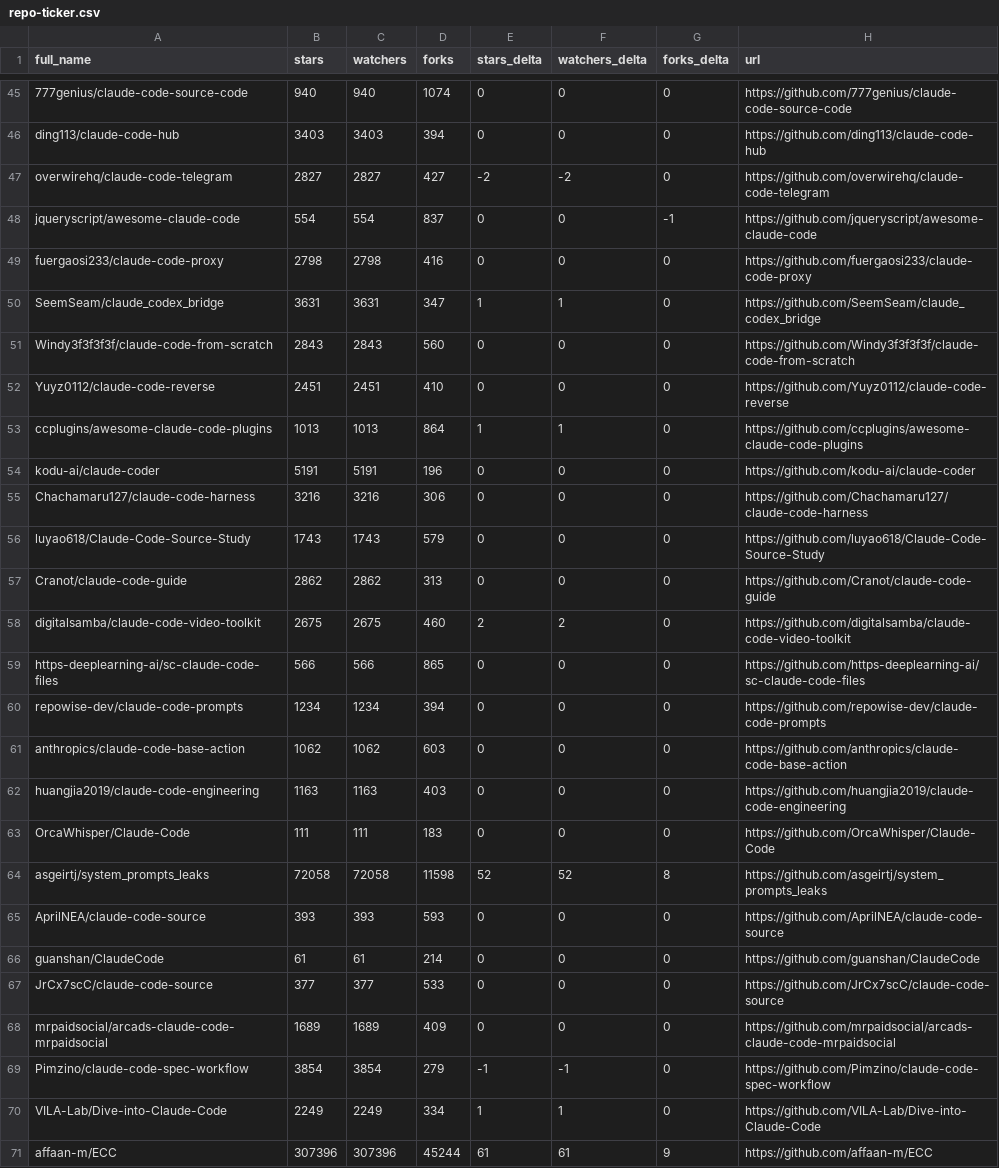
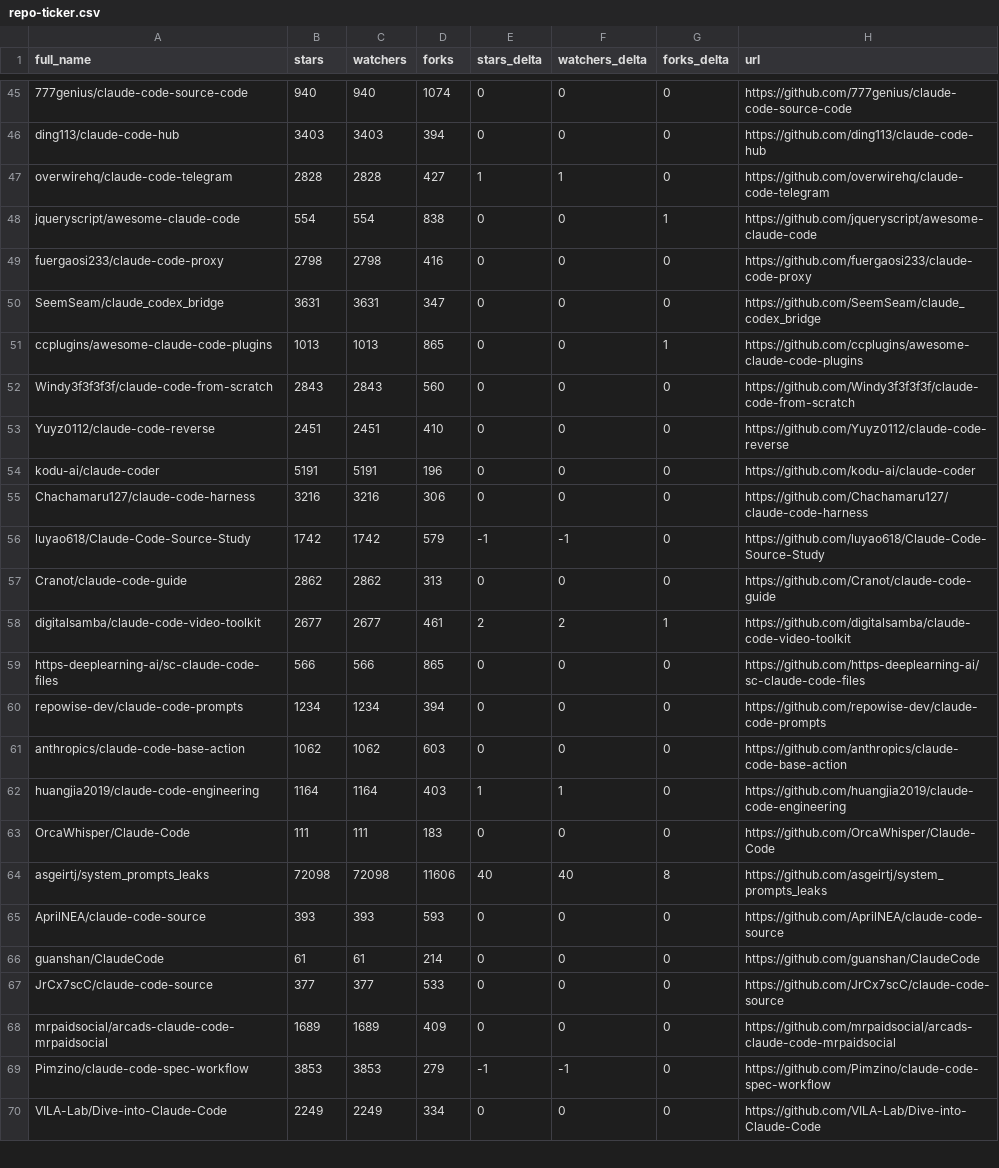
Before and after one commit to gerald-ica/awesome-claude-code, a CSV file: data/repo-ticker.csv, drawn as a sheet; only a part is shown, gaps mark what is left out; removed rows and columns are numbered as before the commit, all else as after; the diff covers the shown part only; the diff names each change by its address in the sheet, - before the commit and + after, or states it on an @@ line.

```diff
--- a/data/repo-ticker.csv
+++ b/data/repo-ticker.csv
-B47 (stars): 2827
+B47 (stars): 2828
-C47 (watchers): 2827
+C47 (watchers): 2828
-E47 (stars_delta): -2
+E47 (stars_delta): 1
-F47 (watchers_delta): -2
+F47 (watchers_delta): 1
-D48 (forks): 837
+D48 (forks): 838
-G48 (forks_delta): -1
+G48 (forks_delta): 1
-E50 (stars_delta): 1
+E50 (stars_delta): 0
-F50 (watchers_delta): 1
+F50 (watchers_delta): 0
+row 51: ccplugins/awesome-claude-code-plugins | 1013 | 1013 | 865 | 0 | 0 | 1 | https://github.com/ccplugins/awesome-claude-code-plugins
-row 53: ccplugins/awesome-claude-code-plugins | 1013 | 1013 | 864 | 1 | 1 | 0 | https://github.com/ccplugins/awesome-claude-code-plugins
-B56 (stars): 1743
+B56 (stars): 1742
-C56 (watchers): 1743
+C56 (watchers): 1742
-E56 (stars_delta): 0
+E56 (stars_delta): -1
-F56 (watchers_delta): 0
+F56 (watchers_delta): -1
-B58 (stars): 2675
+B58 (stars): 2677
-C58 (watchers): 2675
+C58 (watchers): 2677
-D58 (forks): 460
+D58 (forks): 461
-G58 (forks_delta): 0
+G58 (forks_delta): 1
-B62 (stars): 1163
+B62 (stars): 1164
-C62 (watchers): 1163
+C62 (watchers): 1164
-E62 (stars_delta): 0
+E62 (stars_delta): 1
-F62 (watchers_delta): 0
+F62 (watchers_delta): 1
-B64 (stars): 72058
+B64 (stars): 72098
-C64 (watchers): 72058
+C64 (watchers): 72098
-D64 (forks): 11598
+D64 (forks): 11606
-E64 (stars_delta): 52
+E64 (stars_delta): 40
-F64 (watchers_delta): 52
+F64 (watchers_delta): 40
-B69 (stars): 3854
+B69 (stars): 3853
-C69 (watchers): 3854
+C69 (watchers): 3853
-E70 (stars_delta): 1
+E70 (stars_delta): 0
-F70 (watchers_delta): 1
+F70 (watchers_delta): 0
-row 71: affaan-m/ECC | 307396 | 307396 | 45244 | 61 | 61 | 9 | https://github.com/affaan-m/ECC
```
Also changed, not shown: 2 added rows, 1 removed row, 1 moved row and 99 edited cells elsewhere in this file, 2 other files.
